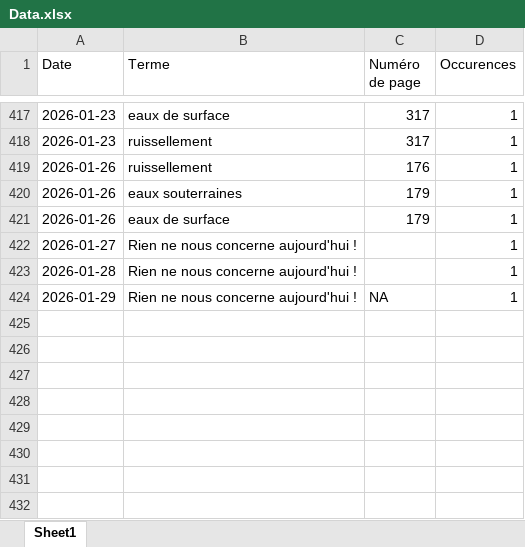
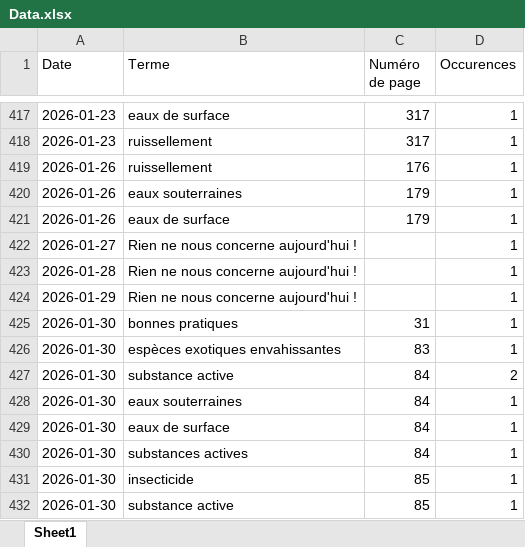
Before and after one commit to LlrdntCORDER/VeilleMoniteur, an Excel workbook: result/Data.xlsx, sheet Sheet1, drawn as a sheet; only a part is shown, gaps mark what is left out; values as stored, in another font and other column widths than the file's, no borders; the diff names each change by its address in the sheet, - before the commit and + after, or states it on an @@ line.

```diff
--- a/result/Data.xlsx (sheet Sheet1)
+++ b/result/Data.xlsx (sheet Sheet1)
-C424 (Numéro de page): NA
+C424 (Numéro de page): (empty)
+row 425: 2026-01-30 | bonnes pratiques | 31 | 1
+row 426: 2026-01-30 | espèces exotiques envahissantes | 83 | 1
+row 427: 2026-01-30 | substance active | 84 | 2
+row 428: 2026-01-30 | eaux souterraines | 84 | 1
+row 429: 2026-01-30 | eaux de surface | 84 | 1
+row 430: 2026-01-30 | substances actives | 84 | 1
+row 431: 2026-01-30 | insecticide | 85 | 1
+row 432: 2026-01-30 | substance active | 85 | 1
```
Also changed, not shown: 6 other files.
